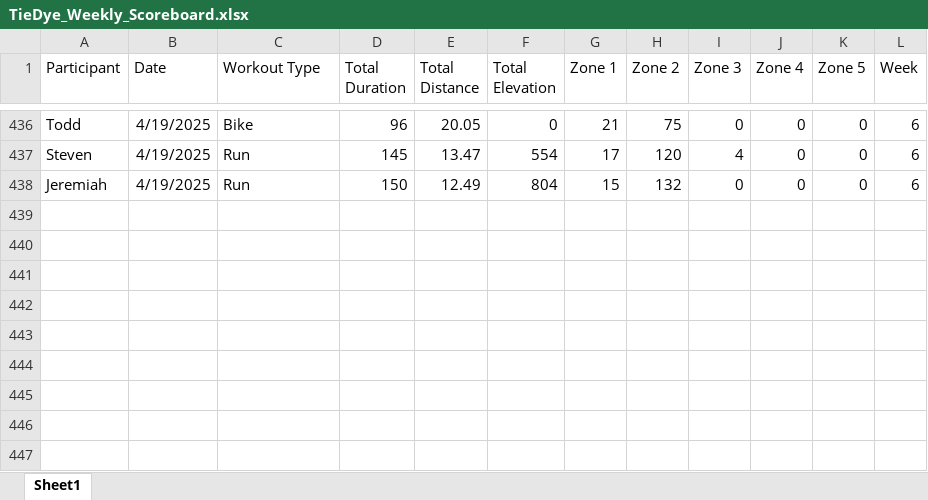
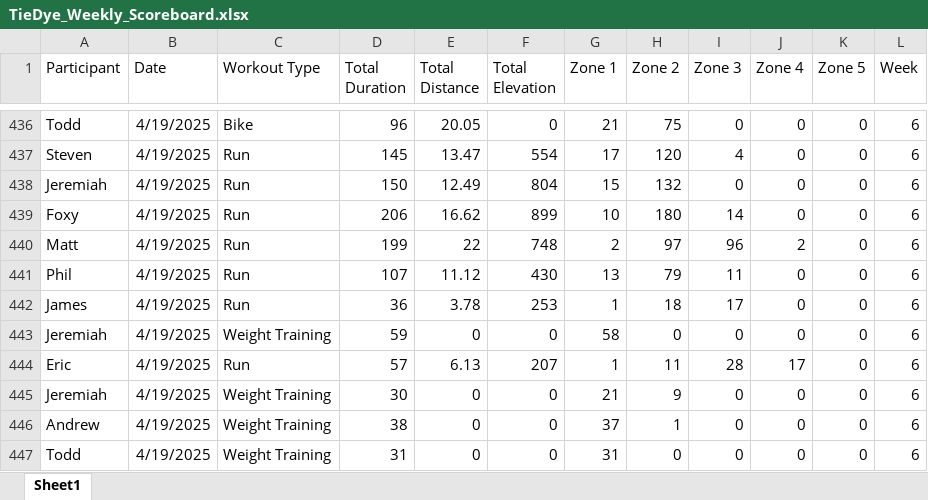
Before and after one commit to Steven-Carter-Data/50k-Strava-Tracker, an Excel workbook: TieDye_Weekly_Scoreboard.xlsx, sheet Sheet1, drawn as a sheet; only a part is shown, gaps mark what is left out; values as stored, in another font and other column widths than the file's, no borders; the diff names each change by its address in the sheet, - before the commit and + after, or states it on an @@ line.

Commit message:
updated version

```diff
--- a/TieDye_Weekly_Scoreboard.xlsx (sheet Sheet1)
+++ b/TieDye_Weekly_Scoreboard.xlsx (sheet Sheet1)
+row 439: Foxy | 4/19/2025 | Run | 206 | 16.62 | 899 | 10 | 180 | 14 | 0 | 0 | 6
+row 440: Matt | 4/19/2025 | Run | 199 | 22 | 748 | 2 | 97 | 96 | 2 | 0 | 6
+row 441: Phil | 4/19/2025 | Run | 107 | 11.12 | 430 | 13 | 79 | 11 | 0 | 0 | 6
+row 442: James | 4/19/2025 | Run | 36 | 3.78 | 253 | 1 | 18 | 17 | 0 | 0 | 6
+row 443: Jeremiah | 4/19/2025 | Weight Training | 59 | 0 | 0 | 58 | 0 | 0 | 0 | 0 | 6
+row 444: Eric | 4/19/2025 | Run | 57 | 6.13 | 207 | 1 | 11 | 28 | 17 | 0 | 6
+row 445: Jeremiah | 4/19/2025 | Weight Training | 30 | 0 | 0 | 21 | 9 | 0 | 0 | 0 | 6
+row 446: Andrew | 4/19/2025 | Weight Training | 38 | 0 | 0 | 37 | 1 | 0 | 0 | 0 | 6
+row 447: Todd | 4/19/2025 | Weight Training | 31 | 0 | 0 | 31 | 0 | 0 | 0 | 0 | 6
```
